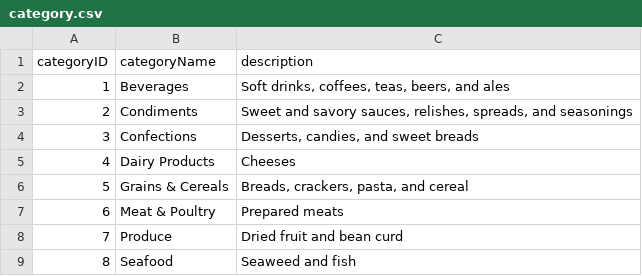
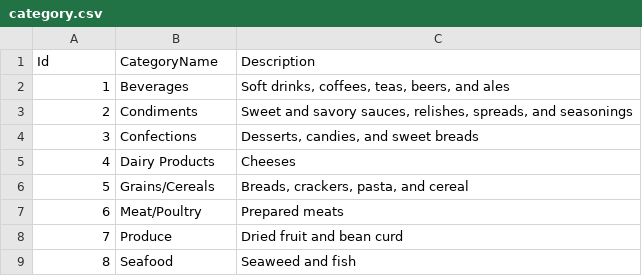
Before and after one commit to akilas-dias-rocha/northwind-elt, a CSV file: northwind_data/category.csv, drawn as a sheet.

```diff
--- a/northwind_data/category.csv
+++ b/northwind_data/category.csv
@@ -1,2 +1,2 @@
-categoryID,categoryName,description
+"Id","CategoryName","Description"
 1,Beverages,"Soft drinks, coffees, teas, beers, and ales"
@@ -5,4 +5,4 @@ categoryID,categoryName,description
 4,Dairy Products,Cheeses
-5,Grains & Cereals,"Breads, crackers, pasta, and cereal"
-6,Meat & Poultry,Prepared meats
+5,Grains/Cereals,"Breads, crackers, pasta, and cereal"
+6,Meat/Poultry,Prepared meats
 7,Produce,Dried fruit and bean curd
```
Also changed, not shown: northwind_data/employee.csv, northwind_data/product.csv, 5 other files.
